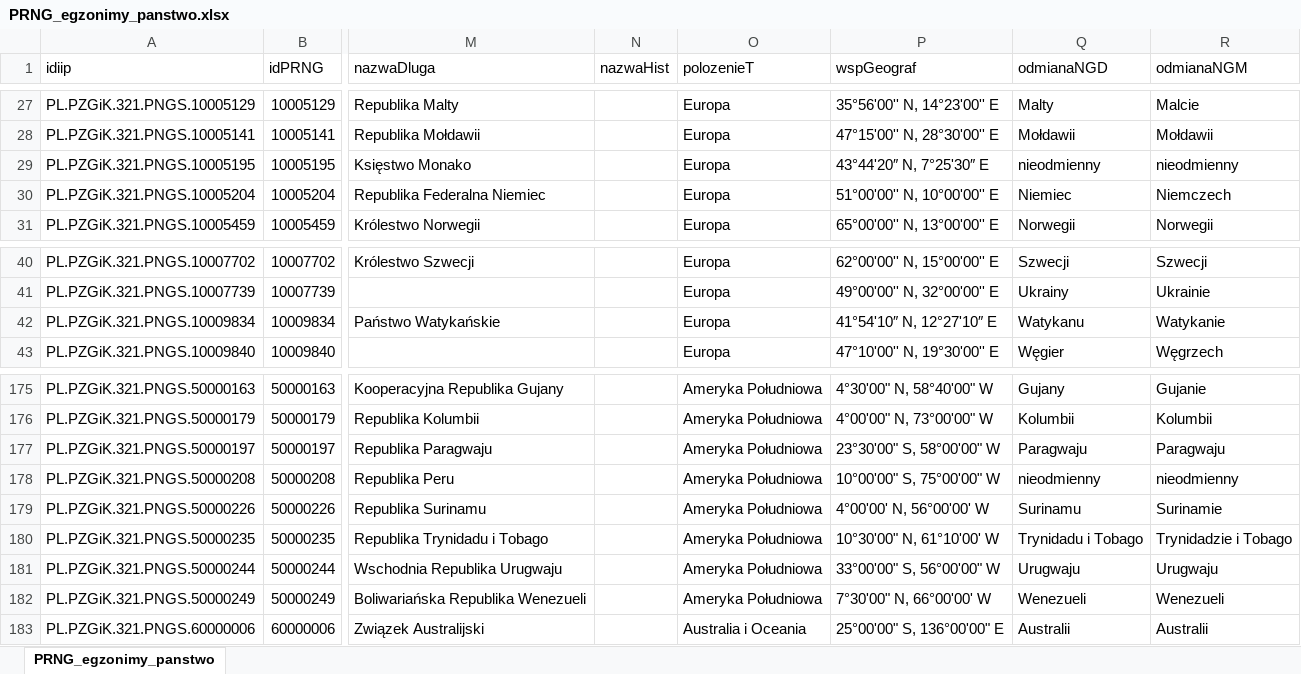
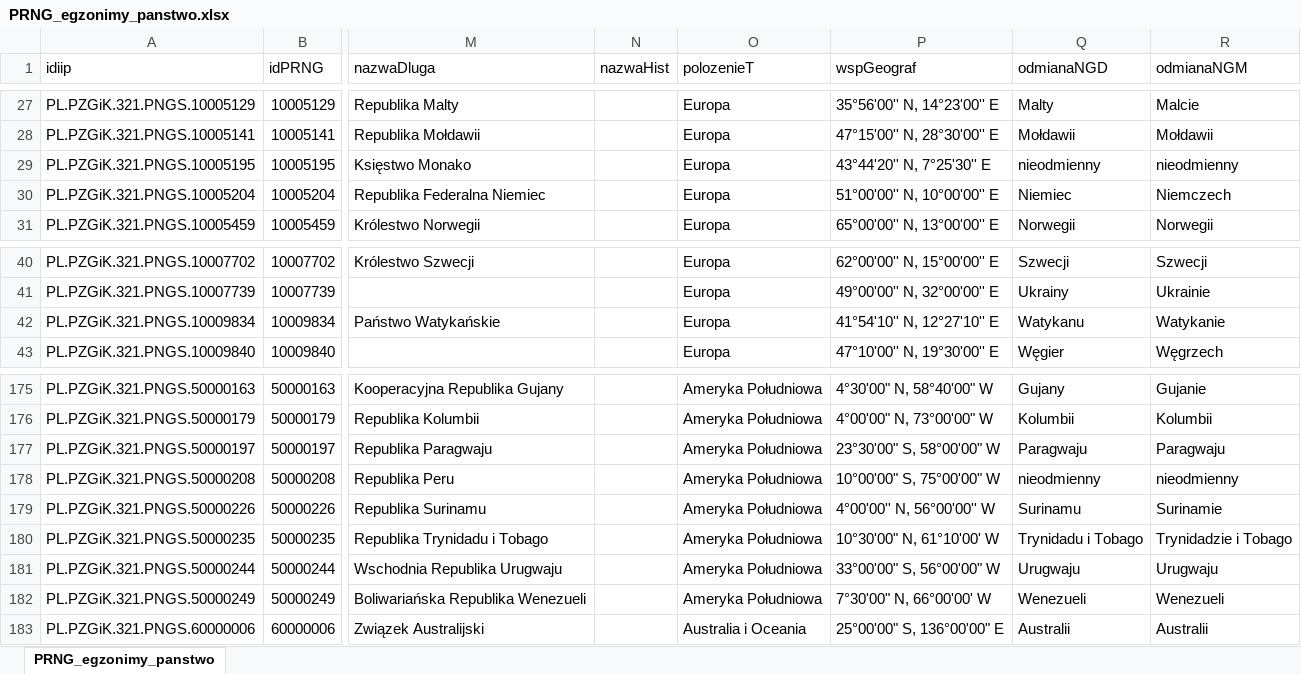
Before and after one commit to pjaskulski/wikihub_skrypty, an Excel workbook: data_prng/PRNG_egzonimy_panstwo.xlsx, sheet PRNG_egzonimy_panstwo, drawn as a sheet; only a part is shown, gaps mark what is left out; values as stored, in another font and other column widths than the file's, no borders; the diff names each change by its address in the sheet, - before the commit and + after, or states it on an @@ line.

```diff
--- a/data_prng/PRNG_egzonimy_panstwo.xlsx (sheet PRNG_egzonimy_panstwo)
+++ b/data_prng/PRNG_egzonimy_panstwo.xlsx (sheet PRNG_egzonimy_panstwo)
-P29 (wspGeograf): 43°44'20″ N, 7°25'30″ E
+P29 (wspGeograf): 43°44'20'' N, 7°25'30'' E
-P42 (wspGeograf): 41°54'10″ N, 12°27'10″ E
+P42 (wspGeograf): 41°54'10'' N, 12°27'10'' E
-P179 (wspGeograf): 4°00'00' N, 56°00'00' W
+P179 (wspGeograf): 4°00'00'' N, 56°00'00'' W
```
Also changed, not shown: data_prng/PRNG_egzonimy_region.xlsx, data_prng/PRNG_egzonimy_region_source.xlsx.
